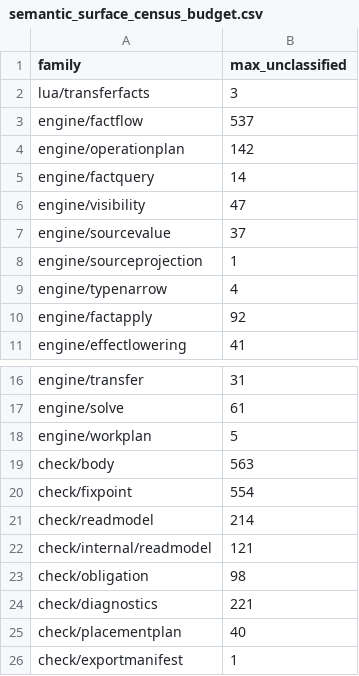
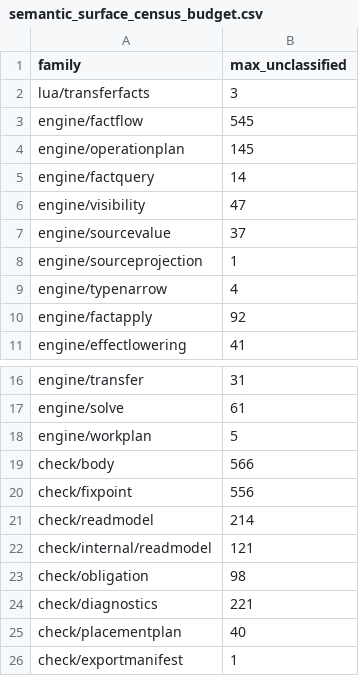
Before and after one commit to wippyai/go-lua, a CSV file: analysis/architecture/semantic_surface_census_budget.csv, drawn as a sheet; only a part is shown, gaps mark what is left out.

```diff
--- a/analysis/architecture/semantic_surface_census_budget.csv
+++ b/analysis/architecture/semantic_surface_census_budget.csv
@@ -2,4 +2,4 @@ family,max_unclassified
 lua/transferfacts,3
-engine/factflow,537
-engine/operationplan,142
+engine/factflow,545
+engine/operationplan,145
 engine/factquery,14
@@ -18,4 +18,4 @@ engine/solve,61
 engine/workplan,5
-check/body,563
-check/fixpoint,554
+check/body,566
+check/fixpoint,556
 check/readmodel,214
```
Also changed, not shown: analysis/architecture/semantic_surface_census.csv, 16 other files.
